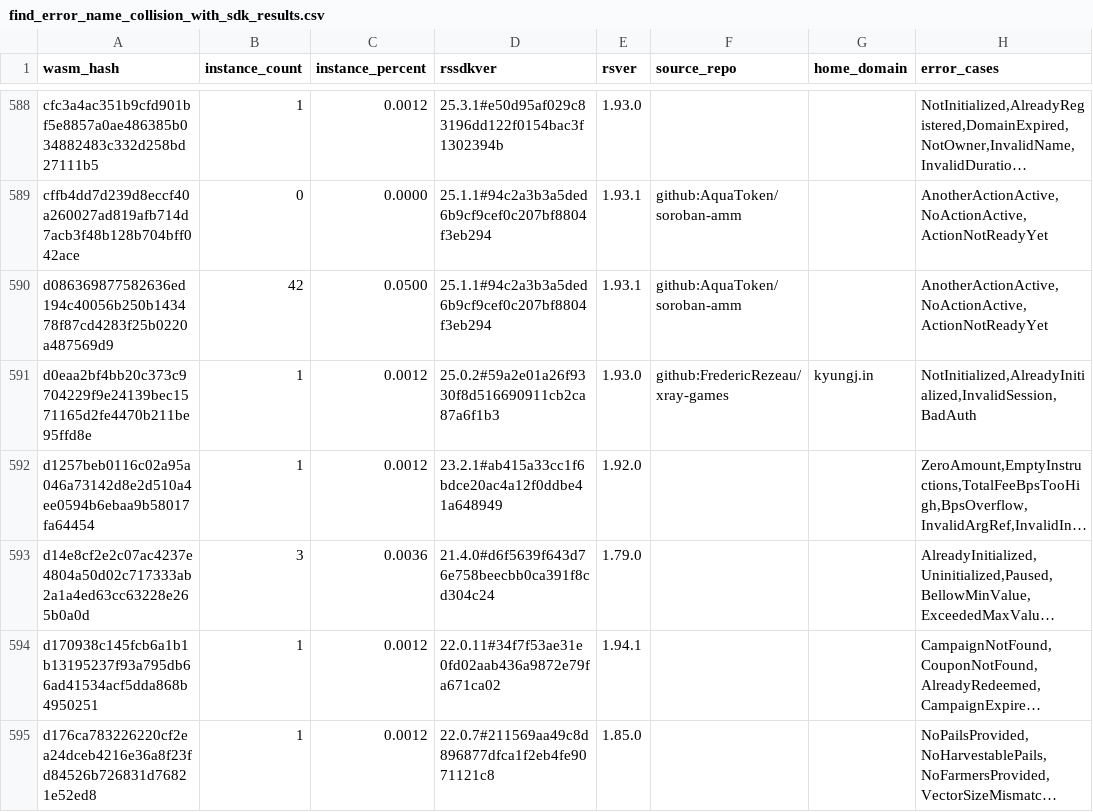
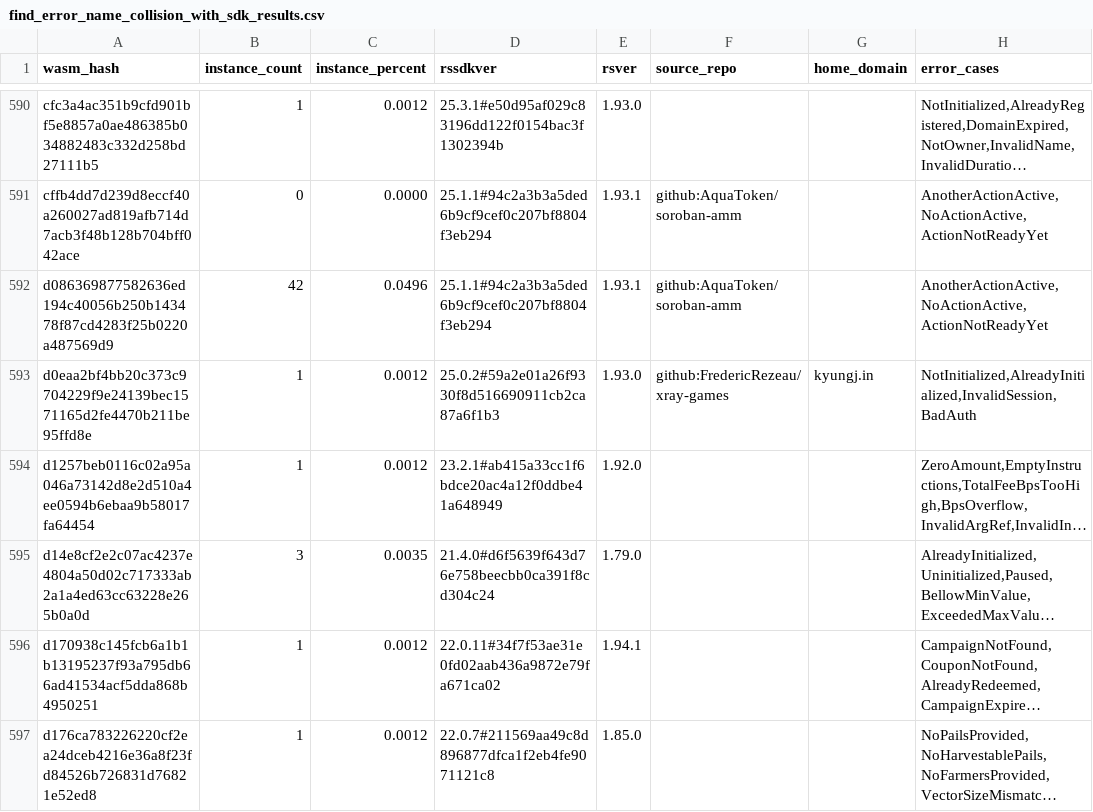
Before and after one commit to stellar-experimental/contract-wasms, a CSV file: analysis/find_error_name_collision_with_sdk_results.csv, drawn as a sheet; only a part is shown, gaps mark what is left out; long unchanged cells end in …; addresses are those after the commit; the diff covers the shown part only; the diff names each change by its address in the sheet, - before the commit and + after, or states it on an @@ line.

```diff
--- a/analysis/find_error_name_collision_with_sdk_results.csv
+++ b/analysis/find_error_name_collision_with_sdk_results.csv
-C592 (instance_percent): 0.0500
+C592 (instance_percent): 0.0496
-C595 (instance_percent): 0.0036
+C595 (instance_percent): 0.0035
```
Also changed, not shown: 2 added rows and 75 edited cells elsewhere in this file, analysis/count_instances_per_wasm.csv, analysis/dupe-code.csv, 24 other files.
